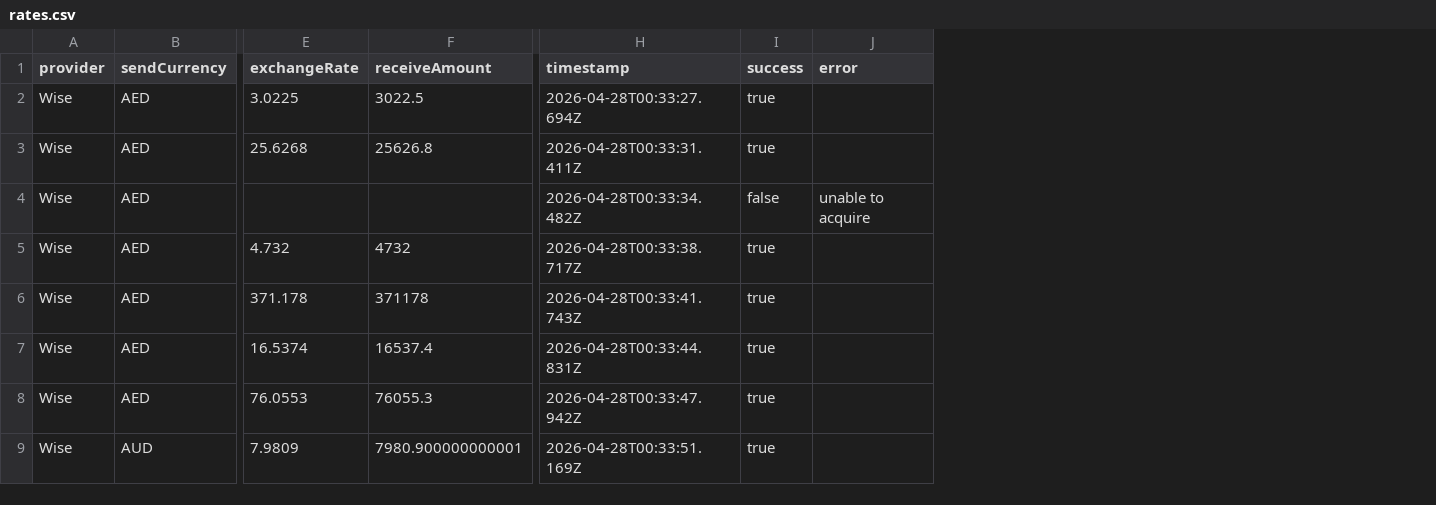
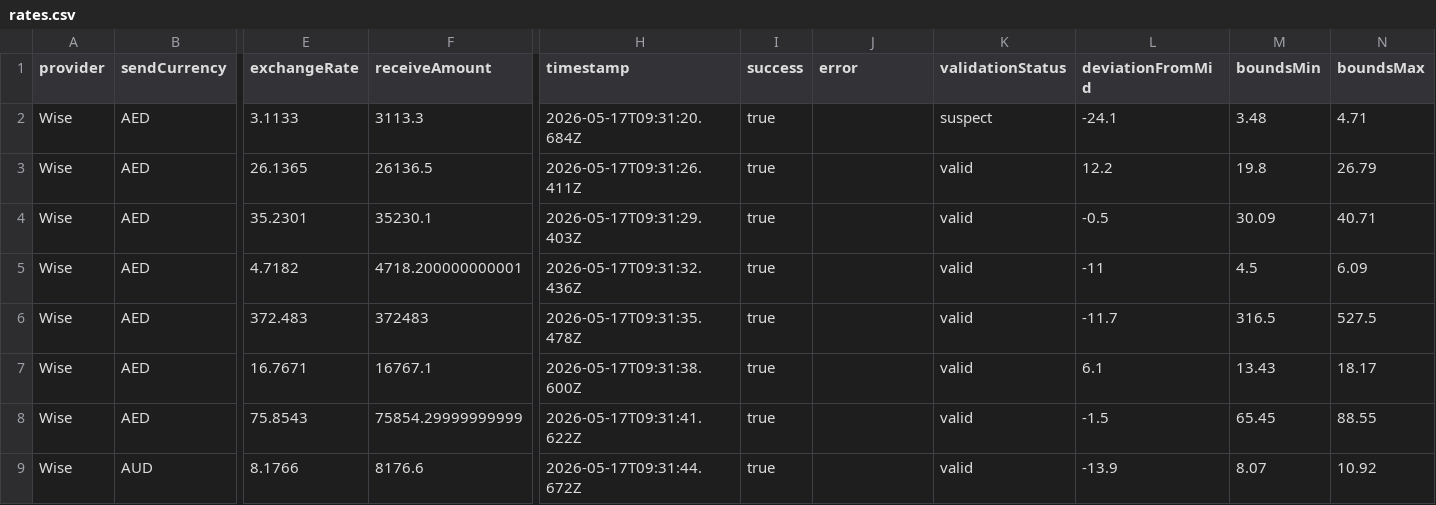
Before and after one commit to ewe-studios/currency-converter, a CSV file: output/wise/rates.csv, drawn as a sheet; only a part is shown, gaps mark what is left out; the diff covers the shown part only; the diff names each change by its address in the sheet, - before the commit and + after, or states it on an @@ line.

Commit message:
FIX: rates

```diff
--- a/output/wise/rates.csv
+++ b/output/wise/rates.csv
+column K (validationStatus), rows 2-9: suspect | valid | valid | valid | valid | valid | valid | valid
+column L (deviationFromMid), rows 2-9: -24.1 | 12.2 | -0.5 | -11 | -11.7 | 6.1 | -1.5 | -13.9
+column M (boundsMin), rows 2-9: 3.48 | 19.8 | 30.09 | 4.5 | 316.5 | 13.43 | 65.45 | 8.07
+column N (boundsMax), rows 2-9: 4.71 | 26.79 | 40.71 | 6.09 | 527.5 | 18.17 | 88.55 | 10.92
-E2 (exchangeRate): 3.0225
+E2 (exchangeRate): 3.1133
-F2 (receiveAmount): 3022.5
+F2 (receiveAmount): 3113.3
-H2 (timestamp): 2026-04-28T00:33:27.694Z
+H2 (timestamp): 2026-05-17T09:31:20.684Z
-E3 (exchangeRate): 25.6268
+E3 (exchangeRate): 26.1365
-F3 (receiveAmount): 25626.8
+F3 (receiveAmount): 26136.5
-H3 (timestamp): 2026-04-28T00:33:31.411Z
+H3 (timestamp): 2026-05-17T09:31:26.411Z
-E4 (exchangeRate): (empty)
+E4 (exchangeRate): 35.2301
-F4 (receiveAmount): (empty)
+F4 (receiveAmount): 35230.1
-H4 (timestamp): 2026-04-28T00:33:34.482Z
+H4 (timestamp): 2026-05-17T09:31:29.403Z
-I4 (success): false
+I4 (success): true
-J4 (error): unable to acquire
+J4 (error): (empty)
-E5 (exchangeRate): 4.732
+E5 (exchangeRate): 4.7182
-F5 (receiveAmount): 4732
+F5 (receiveAmount): 4718.200000000001
-H5 (timestamp): 2026-04-28T00:33:38.717Z
+H5 (timestamp): 2026-05-17T09:31:32.436Z
-E6 (exchangeRate): 371.178
+E6 (exchangeRate): 372.483
-F6 (receiveAmount): 371178
+F6 (receiveAmount): 372483
-H6 (timestamp): 2026-04-28T00:33:41.743Z
+H6 (timestamp): 2026-05-17T09:31:35.478Z
-E7 (exchangeRate): 16.5374
+E7 (exchangeRate): 16.7671
-F7 (receiveAmount): 16537.4
+F7 (receiveAmount): 16767.1
-H7 (timestamp): 2026-04-28T00:33:44.831Z
+H7 (timestamp): 2026-05-17T09:31:38.600Z
-E8 (exchangeRate): 76.0553
+E8 (exchangeRate): 75.8543
-F8 (receiveAmount): 76055.3
+F8 (receiveAmount): 75854.29999999999
-H8 (timestamp): 2026-04-28T00:33:47.942Z
+H8 (timestamp): 2026-05-17T09:31:41.622Z
-E9 (exchangeRate): 7.9809
+E9 (exchangeRate): 8.1766
-F9 (receiveAmount): 7980.900000000001
+F9 (receiveAmount): 8176.6
-H9 (timestamp): 2026-04-28T00:33:51.169Z
+H9 (timestamp): 2026-05-17T09:31:44.672Z
```
Also changed, not shown: 125 edited cells elsewhere in this file, output/remitly/rates.csv, output/taptap-send/rates.csv, 22 other files.
